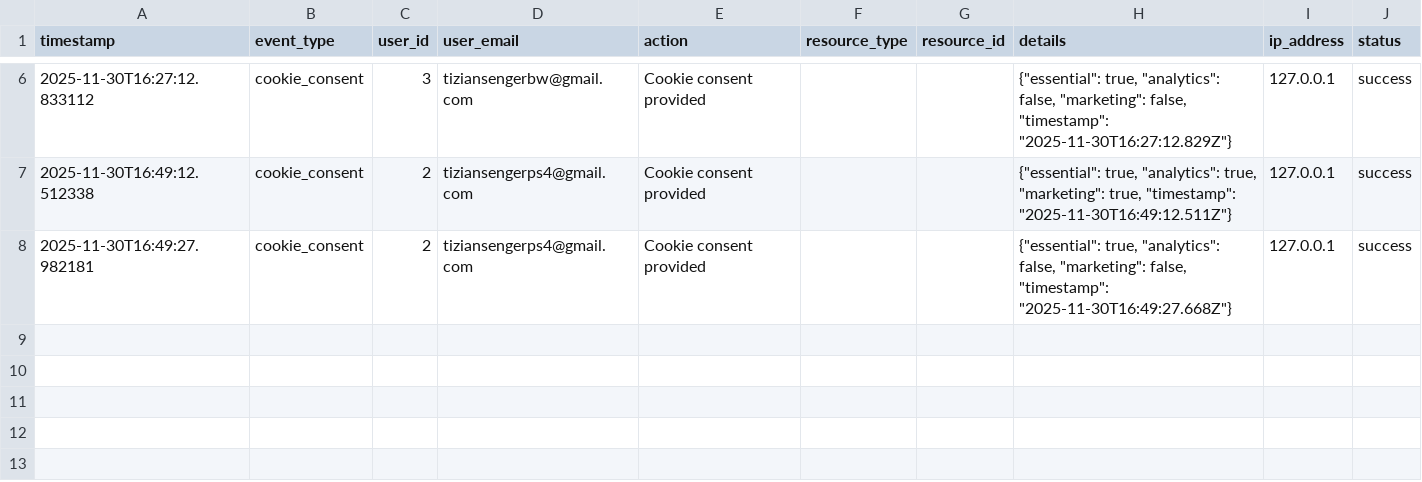
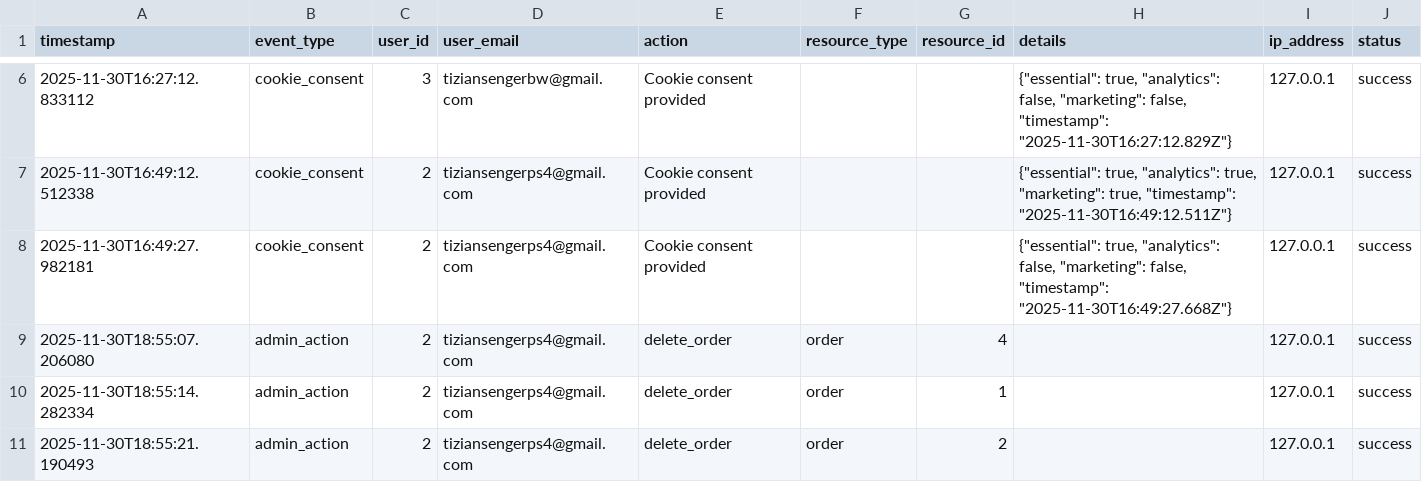
Before and after one commit to TizianSenger/PythonOnlineShop, a CSV file: webshop-python/data/logs/audit_log.csv, drawn as a sheet; only a part is shown, gaps mark what is left out; the diff names each change by its address in the sheet, - before the commit and + after, or states it on an @@ line.

```diff
--- a/webshop-python/data/logs/audit_log.csv
+++ b/webshop-python/data/logs/audit_log.csv
+row 9: 2025-11-30T18:55:07.206080 | admin_action | 2 | tiziansengerps4@gmail.com | delete_order | order | 4 |  | 127.0.0.1 | success
+row 10: 2025-11-30T18:55:14.282334 | admin_action | 2 | tiziansengerps4@gmail.com | delete_order | order | 1 |  | 127.0.0.1 | success
+row 11: 2025-11-30T18:55:21.190493 | admin_action | 2 | tiziansengerps4@gmail.com | delete_order | order | 2 |  | 127.0.0.1 | success
```
Also changed, not shown: webshop-python/data/csv/orders.csv, 5 other files.
